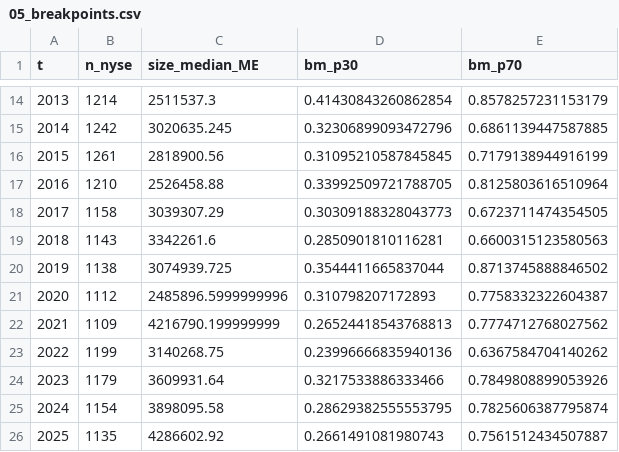
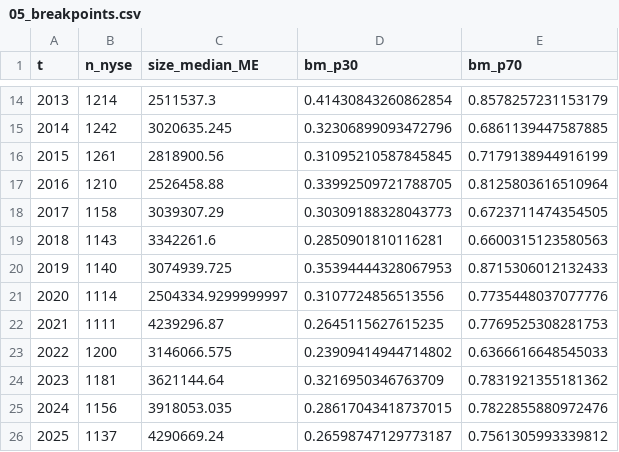
Before and after one commit to GongZu1006/Project_GONGZu, a CSV file: output/05_breakpoints.csv, drawn as a sheet; only a part is shown, gaps mark what is left out; the diff covers the shown part only.

```diff
--- a/output/05_breakpoints.csv
+++ b/output/05_breakpoints.csv
@@ -19,8 +19,8 @@ t,n_nyse,size_median_ME,bm_p30,bm_p70
 2018,1143,3342261.6,0.2850901810116281,0.6600315123580563
-2019,1138,3074939.725,0.3544411665837044,0.8713745888846502
-2020,1112,2485896.5999999996,0.310798207172893,0.7758332322604387
-2021,1109,4216790.199999999,0.26524418543768813,0.7774712768027562
-2022,1199,3140268.75,0.23996666835940136,0.6367584704140262
-2023,1179,3609931.64,0.3217533886333466,0.7849808899053926
-2024,1154,3898095.58,0.28629382555553795,0.7825606387795874
-2025,1135,4286602.92,0.2661491081980743,0.7561512434507887
+2019,1140,3074939.725,0.35394444328067953,0.8715306012132433
+2020,1114,2504334.9299999997,0.3107724856513556,0.7735448037077776
+2021,1111,4239296.87,0.2645115627615235,0.7769525308281753
+2022,1200,3146066.575,0.23909414944714802,0.6366616648545033
+2023,1181,3621144.64,0.3216950346763709,0.7831921355181362
+2024,1156,3918053.035,0.28617043418737015,0.7822855880972476
+2025,1137,4290669.24,0.26598747129773187,0.7561305993339812
```
Also changed, not shown: 41 edited cells elsewhere in this file, output/04_formation_by_year.csv, output/05_factors_monthly.csv, 16 other files.
